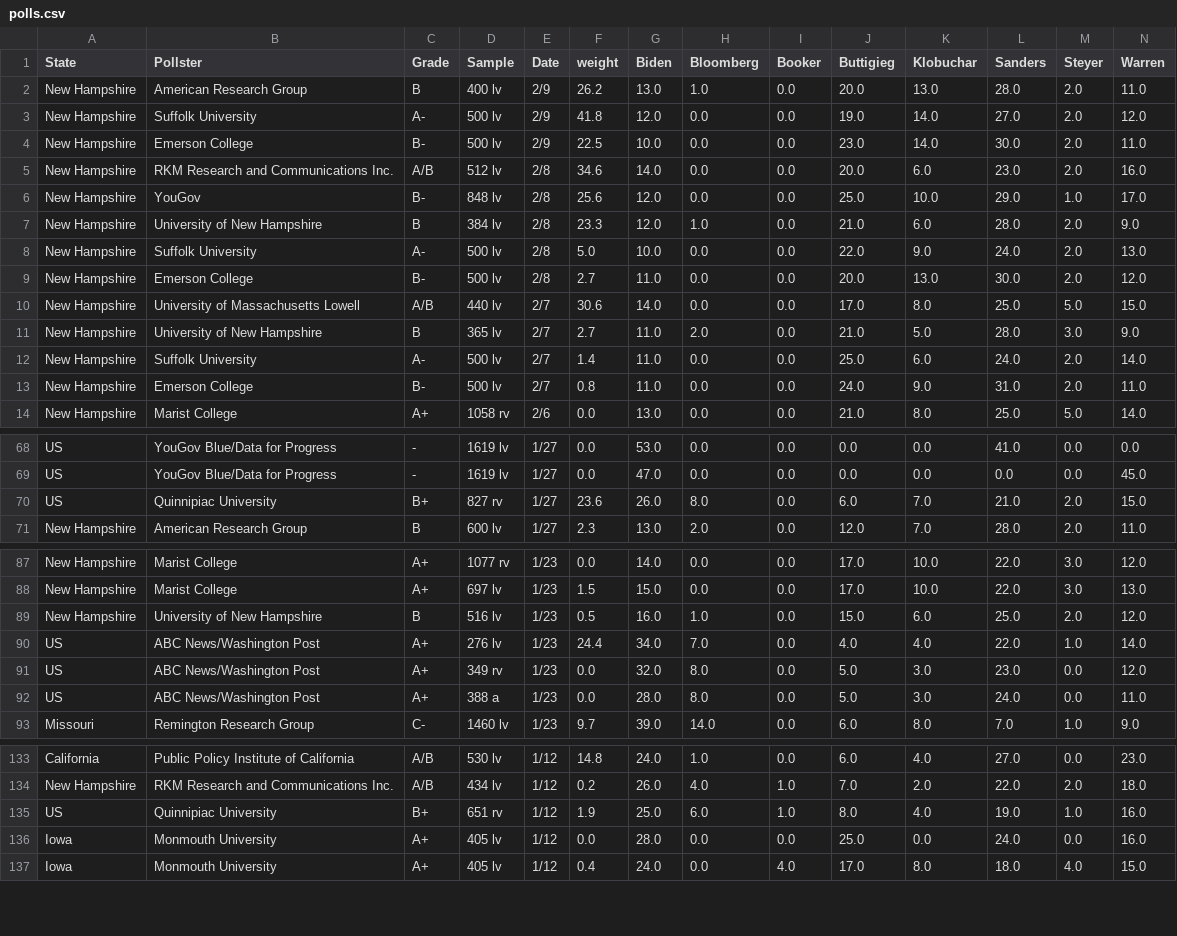
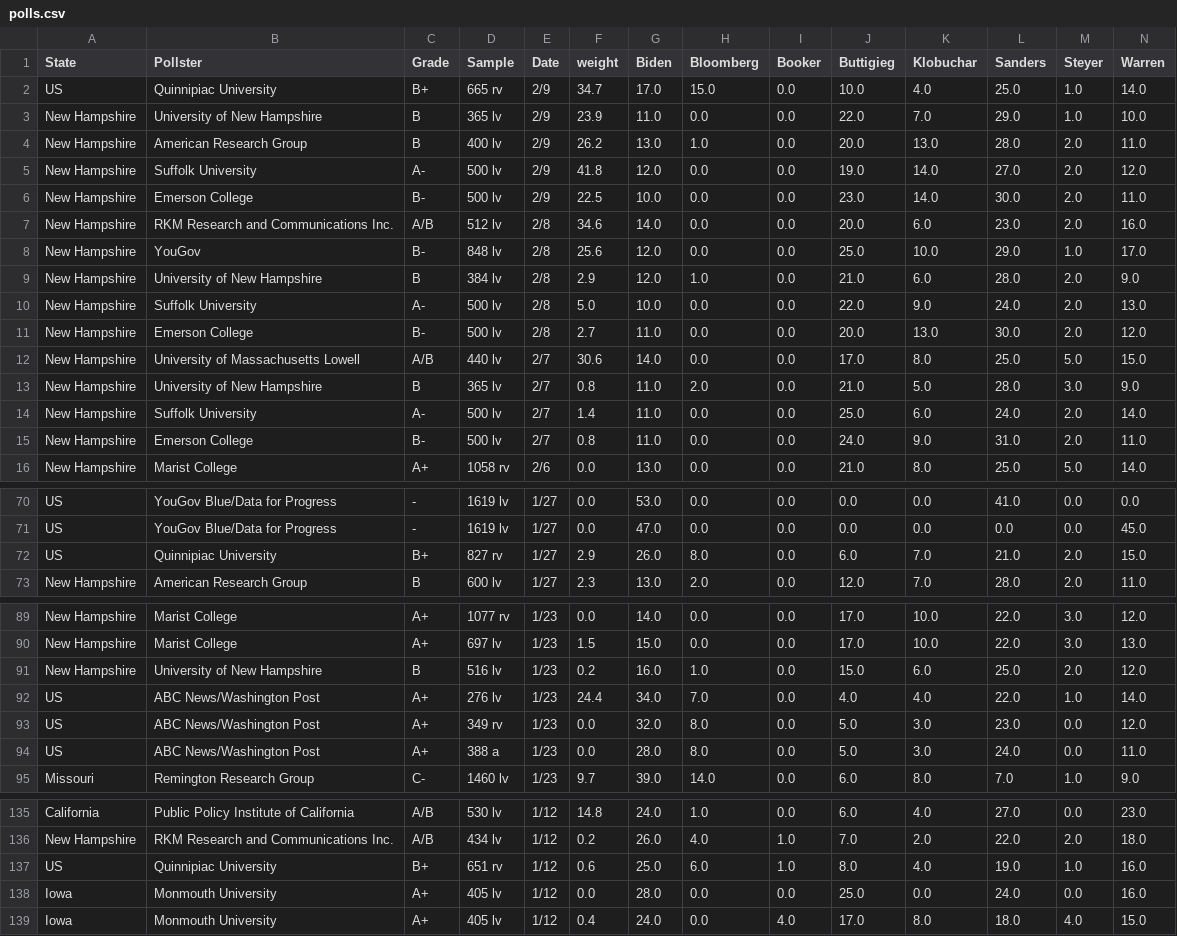
Before and after one commit to ben2vec/jhkforecasts, a CSV file: democratic_primary/polls.csv, drawn as a sheet; only a part is shown, gaps mark what is left out; addresses are those after the commit; rows hold the shown columns only; the diff covers the shown part only; the diff names each change by its address in the sheet, - before the commit and + after, or states it on an @@ line.

```diff
--- a/democratic_primary/polls.csv
+++ b/democratic_primary/polls.csv
+row 2: US | Quinnipiac University | B+ | 665 rv | 2/9 | 34.7 | 17.0 | 15.0 | 0.0 | 10.0 | 4.0 | 25.0 | 1.0 | 14.0
+row 3: New Hampshire | University of New Hampshire | B | 365 lv | 2/9 | 23.9 | 11.0 | 0.0 | 0.0 | 22.0 | 7.0 | 29.0 | 1.0 | 10.0
-F9 (weight): 23.3
+F9 (weight): 2.9
-F13 (weight): 2.7
+F13 (weight): 0.8
-F72 (weight): 23.6
+F72 (weight): 2.9
-F91 (weight): 0.5
+F91 (weight): 0.2
-F137 (weight): 1.9
+F137 (weight): 0.6
```
Also changed, not shown: 2 removed rows and 3 edited cells elsewhere in this file, democratic_primary/Sheet1.csv, democratic_primary/candbubblemaps.csv, 12 other files.
